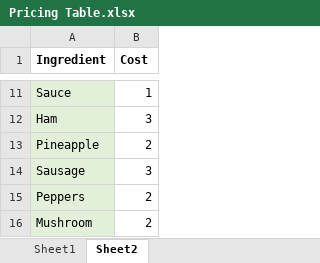
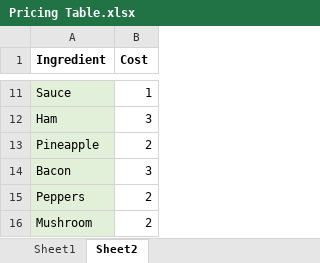
Before and after one commit to lawrenceyim/Cooking-Arcade-Game, an Excel workbook: Pricing Table.xlsx, sheet Sheet2, drawn as a sheet; only a part is shown, gaps mark what is left out; values as stored, in another font and other column widths than the file's, no borders; the diff names each change by its address in the sheet, - before the commit and + after, or states it on an @@ line.

Commit message:
pizza ingredients icons

```diff
--- a/Pricing Table.xlsx (sheet Sheet2)
+++ b/Pricing Table.xlsx (sheet Sheet2)
-A14 (Ingredient): Sausage
+A14 (Ingredient): Bacon
```
Also changed, not shown: sheet Sheet1, 9 other files.
